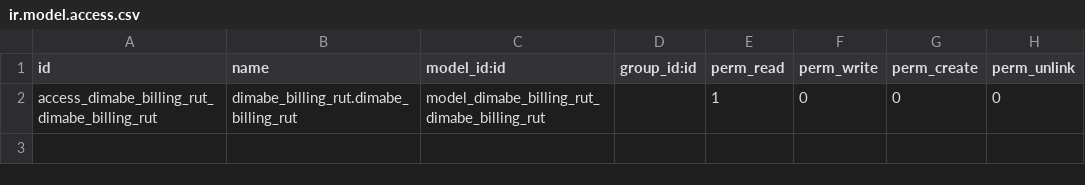
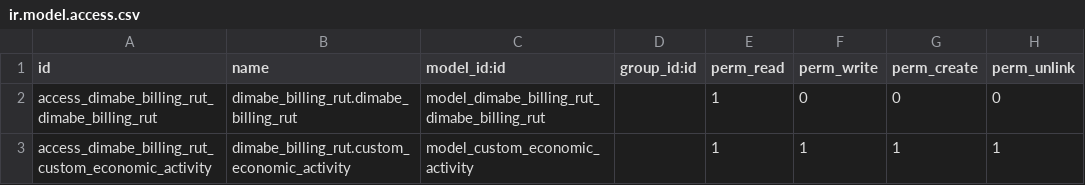
Before and after one commit to Practica2020/la_invernada-1, a CSV file: dimabe_billing_rut/security/ir.model.access.csv, drawn as a sheet.

Commit message:
Add Economic Activities Views to manifest

```diff
--- a/dimabe_billing_rut/security/ir.model.access.csv
+++ b/dimabe_billing_rut/security/ir.model.access.csv
@@ -2 +2,2 @@ id,name,model_id:id,group_id:id,perm_read,perm_write,perm_create,perm_unlink
 access_dimabe_billing_rut_dimabe_billing_rut,dimabe_billing_rut.dimabe_billing_rut,model_dimabe_billing_rut_dimabe_billing_rut,,1,0,0,0
+access_dimabe_billing_rut_custom_economic_activity, dimabe_billing_rut.custom_economic_activity,model_custom_economic_activity,,1,1,1,1
```
Also changed, not shown: 6 other files.
